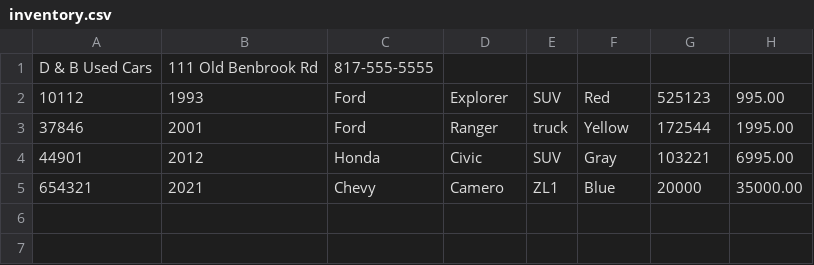
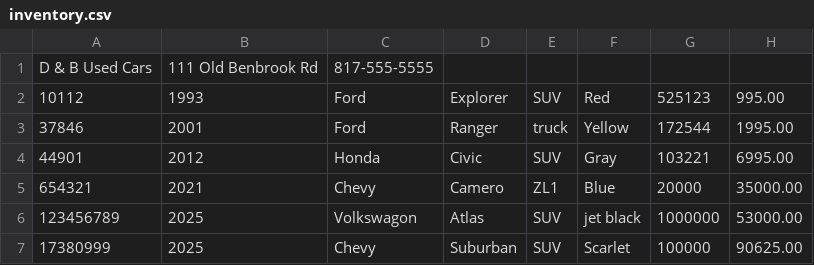
Before and after one commit to emorris0214/dealership, a CSV file: inventory.csv, drawn as a sheet; the diff names each change by its address in the sheet, - before the commit and + after, or states it on an @@ line.

```diff
--- a/inventory.csv
+++ b/inventory.csv
+row 6: 123456789 | 2025 | Volkswagon | Atlas | SUV | jet black | 1000000 | 53000.00
+row 7: 17380999 | 2025 | Chevy | Suburban | SUV | Scarlet | 100000 | 90625.00
```
Also changed, not shown: 5 other files.
